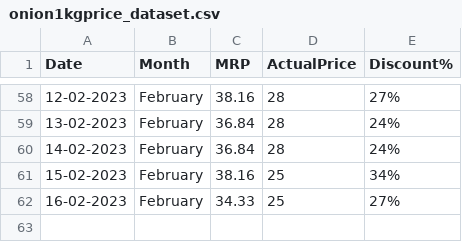
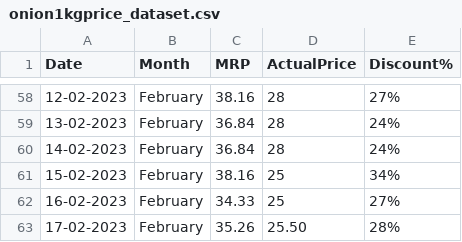
Before and after one commit to andrew-geeks/online-grocery-prices-in-Bangalore, a CSV file: datasets/onion1kgprice_dataset.csv, drawn as a sheet; only a part is shown, gaps mark what is left out; the diff names each change by its address in the sheet, - before the commit and + after, or states it on an @@ line.

Commit message:
Latest data: Fri Feb 17 06:38:09 UTC 2023

```diff
--- a/datasets/onion1kgprice_dataset.csv
+++ b/datasets/onion1kgprice_dataset.csv
+row 63: 17-02-2023 | February | 35.26 | 25.50 | 28%
```
Also changed, not shown: datasets/potato1kgprice_dataset.csv.
